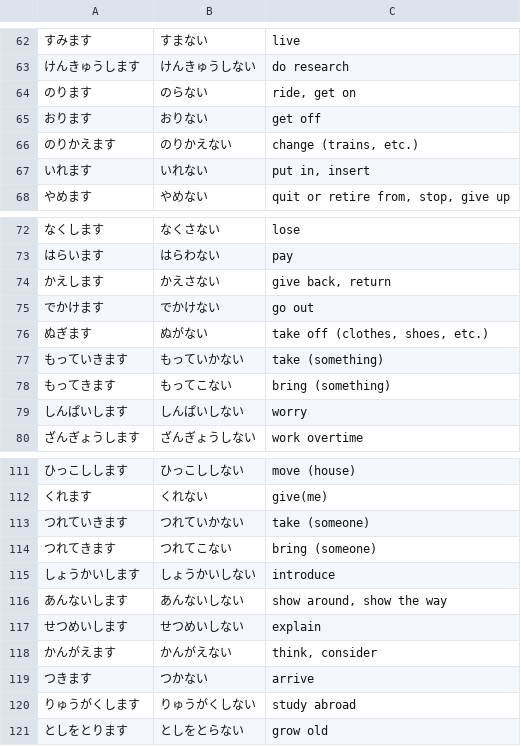
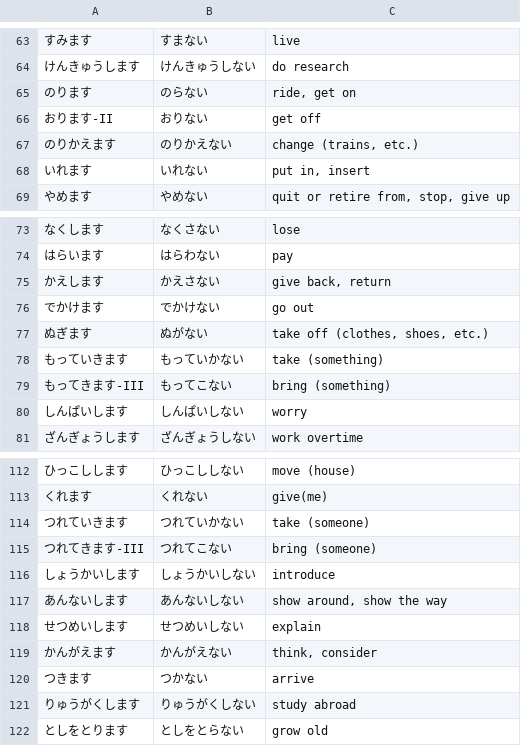
Before and after one commit to ishafayetul/learn-japanese-bd, a CSV file: level/N5/Verbs-ない-Form/Vocabulary/Vocab-Lesson-Verbs.csv, drawn as a sheet; only a part is shown, gaps mark what is left out; the diff covers the shown part only.

```diff
--- a/level/N5/Verbs-ない-Form/Vocabulary/Vocab-Lesson-Verbs.csv
+++ b/level/N5/Verbs-ない-Form/Vocabulary/Vocab-Lesson-Verbs.csv
@@ -64,3 +65,3 @@
 のります,のらない,"ride, get on"
-おります,おりない,get off
+おります-II,おりない,get off
 のりかえます,のりかえない,"change (trains, etc.)"
@@ -77,3 +78,3 @@
 もっていきます,もっていかない,take (something)
-もってきます,もってこない,bring (something)
+もってきます-III,もってこない,bring (something)
 しんぱいします,しんぱいしない,worry
@@ -113,3 +114,3 @@
 つれていきます,つれていかない,take (someone)
-つれてきます,つれてこない,bring (someone)
+つれてきます-III,つれてこない,bring (someone)
 しょうかいします,しょうかいしない,introduce
```
Also changed, not shown: 1 added row and 7 edited cells elsewhere in this file, level/N5/Verbs-て-Form/Vocabulary/Vocab-Lesson-Verbs.csv.
